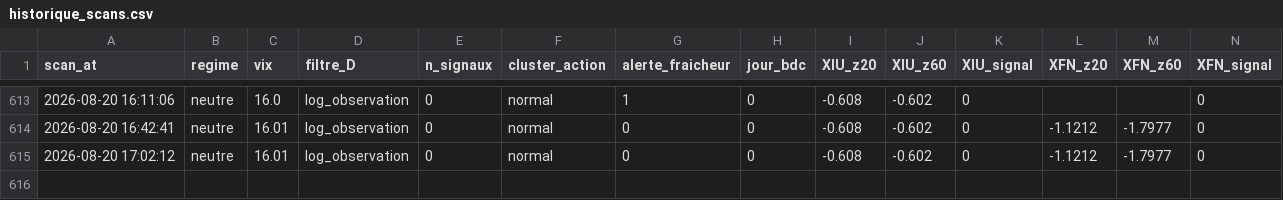
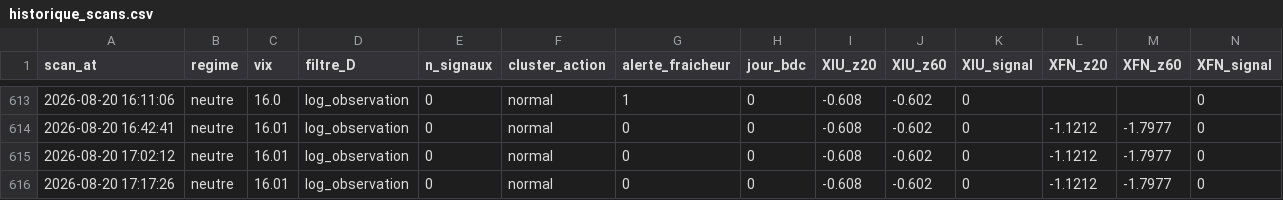
Before and after one commit to Syl77qc/tmx_automatic, a CSV file: historique_scans.csv, drawn as a sheet; only a part is shown, gaps mark what is left out; rows hold the shown columns only; the diff names each change by its address in the sheet, - before the commit and + after, or states it on an @@ line.

Commit message:
Scan + dashboard 2026-08-20 21:17 UTC

```diff
--- a/historique_scans.csv
+++ b/historique_scans.csv
+row 616: 2026-08-20 17:17:26 | neutre | 16.01 | log_observation | 0 | normal | 0 | 0 | -0.608 | -0.602 | 0 | -1.1212 | -1.7977 | 0
```
Also changed, not shown: 4 other files.
